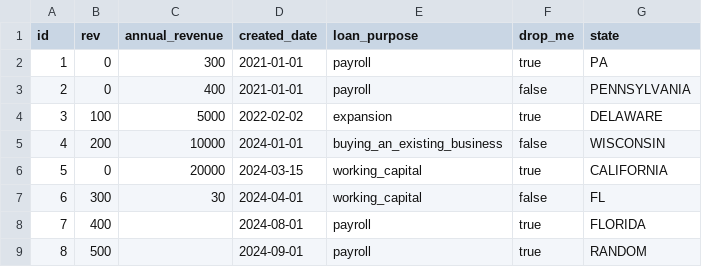
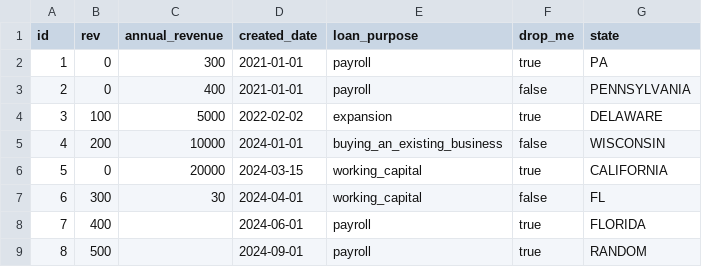
Before and after one commit to brettshollenberger/easy_ml, a CSV file: spec/lib/easy_ml/data/dataset/data/files/raw/file.csv, drawn as a sheet.

```diff
--- a/spec/lib/easy_ml/data/dataset/data/files/raw/file.csv
+++ b/spec/lib/easy_ml/data/dataset/data/files/raw/file.csv
@@ -7,3 +7,3 @@ id,rev,annual_revenue,created_date,loan_purpose,drop_me,state
 6,300,30,2024-04-01,working_capital,false,FL
-7,400,,2024-08-01,payroll,true,FLORIDA
+7,400,,2024-06-01,payroll,true,FLORIDA
 8,500,,2024-09-01,payroll,true,RANDOM
```
Also changed, not shown: spec/internal/app/data/file.csv, 11 other files.
